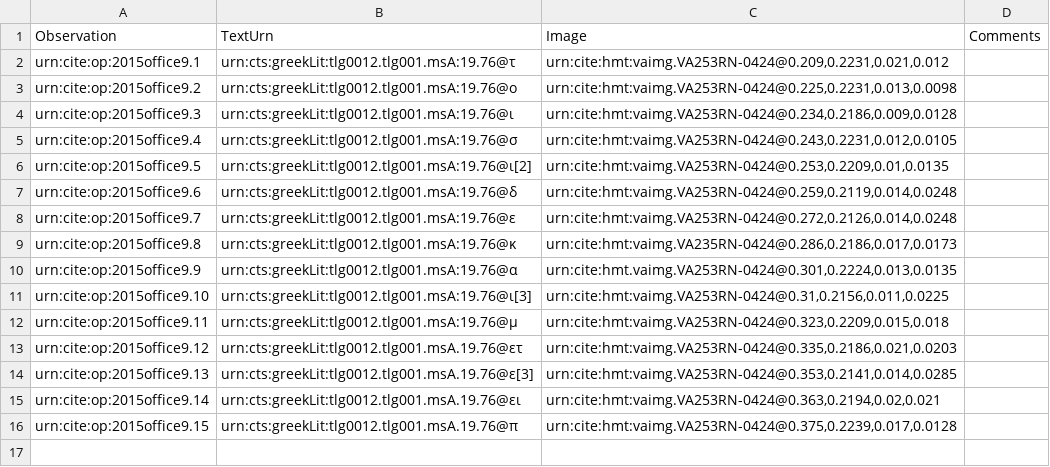
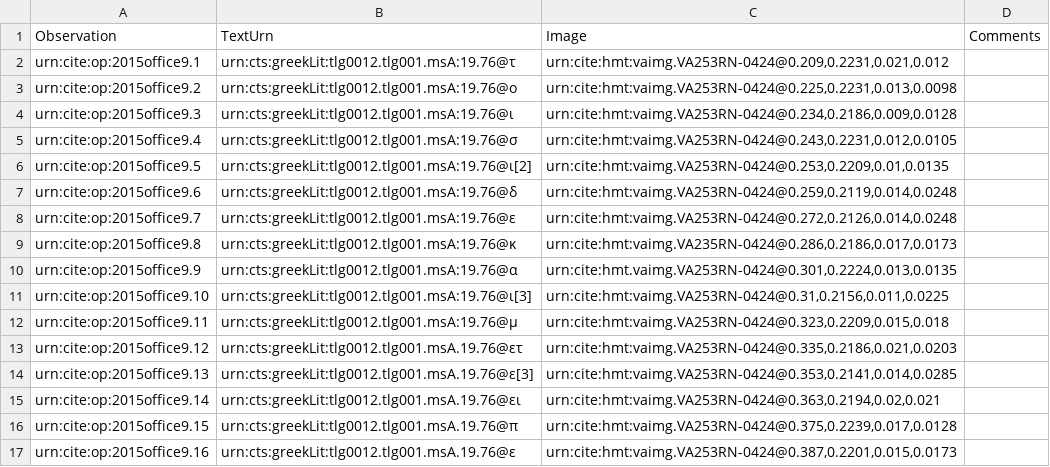
Before and after one commit to hmteditors/2015office11, a CSV file: collections/paleography.csv, drawn as a sheet; the diff names each change by its address in the sheet, - before the commit and + after, or states it on an @@ line.

Commit message:
Update paleography.csv

```diff
--- a/collections/paleography.csv
+++ b/collections/paleography.csv
+row 17: urn:cite:op:2015office9.16 | urn:cts:greekLit:tlg0012.tlg001.msA.19.76@ε | urn:cite:hmt:vaimg.VA253RN-0424@0.387,0.2201,0.015,0.0173
```
